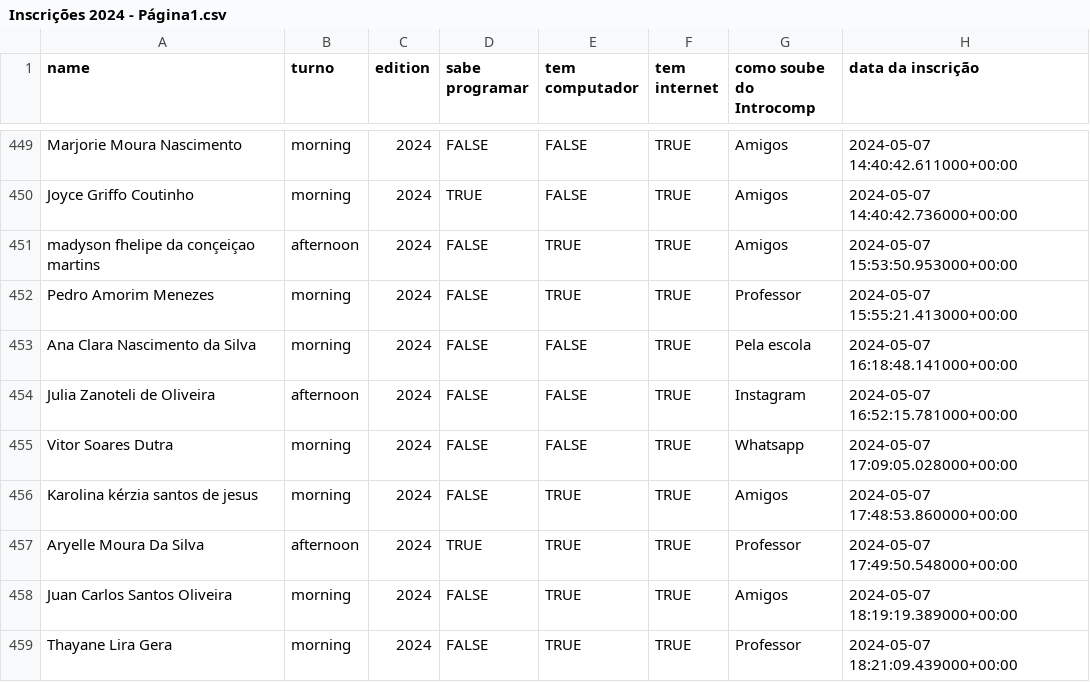
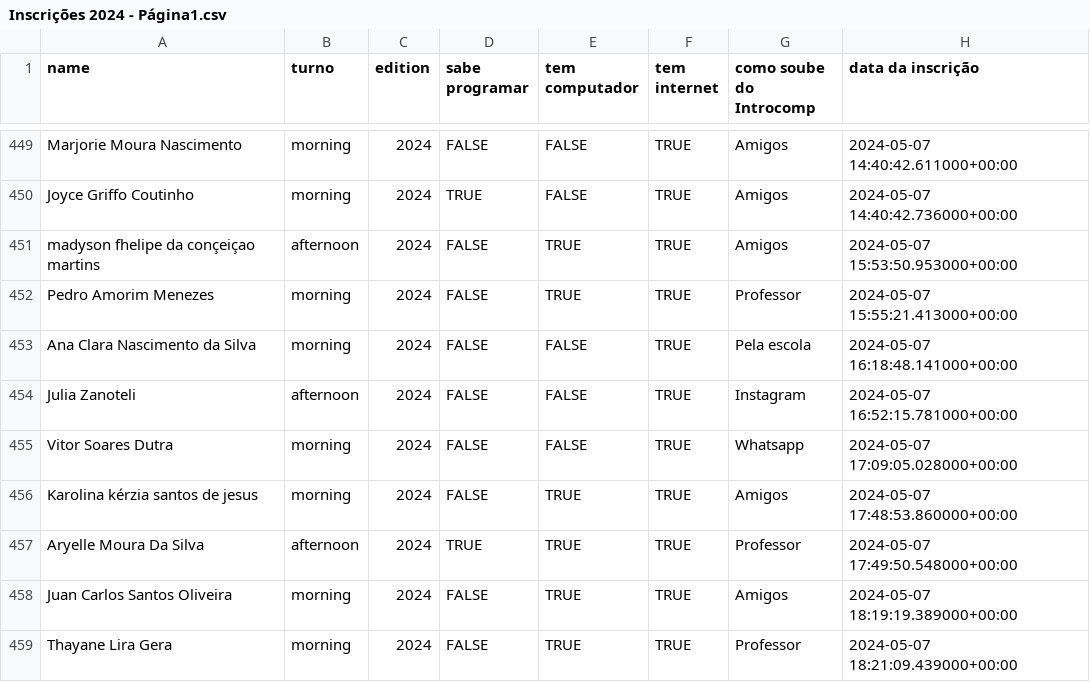
Before and after one commit to AlvaroAntunes/base-dados-introcomp, a CSV file: planilhas-infos/Inscrições 2024 - Página1.csv, drawn as a sheet; only a part is shown, gaps mark what is left out; the diff names each change by its address in the sheet, - before the commit and + after, or states it on an @@ line.

Commit message:
Add files via upload

```diff
--- a/planilhas-infos/Inscrições 2024 - Página1.csv
+++ b/planilhas-infos/Inscrições 2024 - Página1.csv
-A454 (name): Julia Zanoteli de Oliveira
+A454 (name): Julia Zanoteli
```
